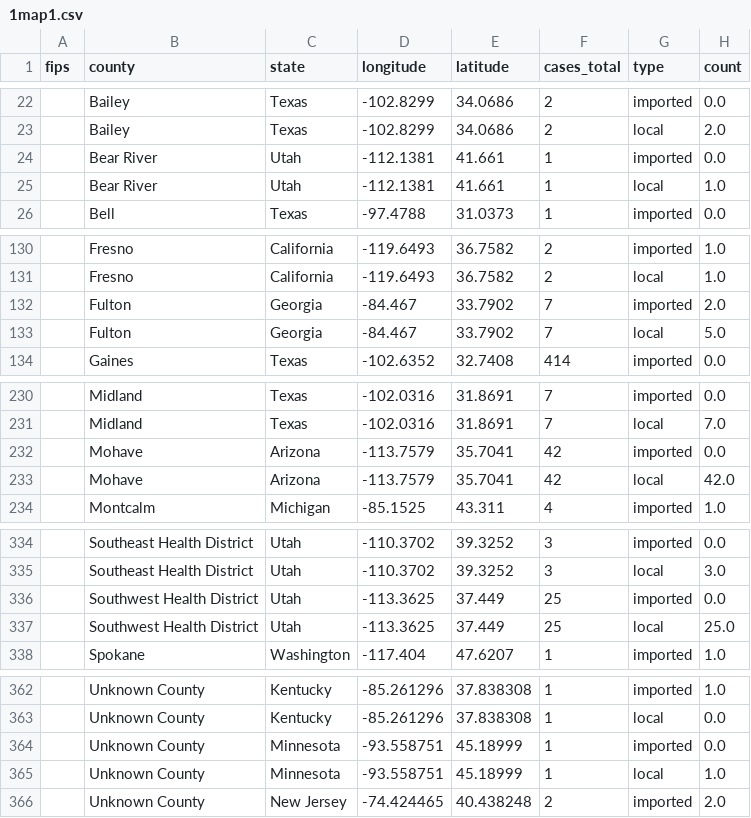
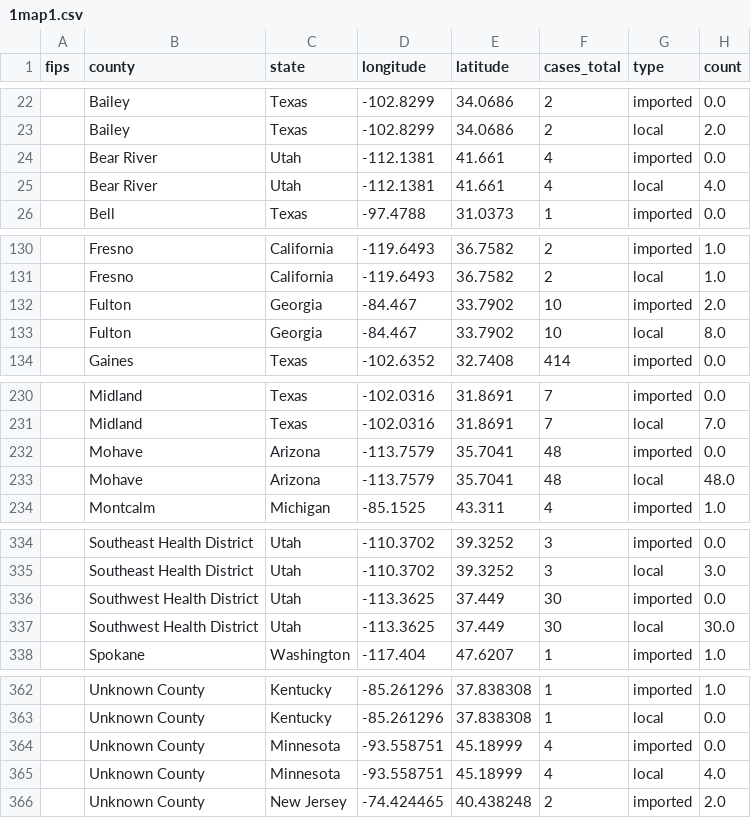
Before and after one commit to CSSEGISandData/measles_tracker_test, a CSV file: GitHub Ready Version/1map1.csv, drawn as a sheet; only a part is shown, gaps mark what is left out.

```diff
--- a/GitHub Ready Version/1map1.csv
+++ b/GitHub Ready Version/1map1.csv
@@ -23,4 +23,4 @@ fips,county,state,longitude,latitude,cases_total,type,count
 ,Bailey,Texas,-102.8299,34.0686,2,local,2.0
-,Bear River,Utah,-112.1381,41.661,1,imported,0.0
-,Bear River,Utah,-112.1381,41.661,1,local,1.0
+,Bear River,Utah,-112.1381,41.661,4,imported,0.0
+,Bear River,Utah,-112.1381,41.661,4,local,4.0
 ,Bell,Texas,-97.4788,31.0373,1,imported,0.0
@@ -131,4 +131,4 @@ fips,county,state,longitude,latitude,cases_total,type,count
 ,Fresno,California,-119.6493,36.7582,2,local,1.0
-,Fulton,Georgia,-84.467,33.7902,7,imported,2.0
-,Fulton,Georgia,-84.467,33.7902,7,local,5.0
+,Fulton,Georgia,-84.467,33.7902,10,imported,2.0
+,Fulton,Georgia,-84.467,33.7902,10,local,8.0
 ,Gaines,Texas,-102.6352,32.7408,414,imported,0.0
@@ -231,4 +231,4 @@ fips,county,state,longitude,latitude,cases_total,type,count
 ,Midland,Texas,-102.0316,31.8691,7,local,7.0
-,Mohave,Arizona,-113.7579,35.7041,42,imported,0.0
-,Mohave,Arizona,-113.7579,35.7041,42,local,42.0
+,Mohave,Arizona,-113.7579,35.7041,48,imported,0.0
+,Mohave,Arizona,-113.7579,35.7041,48,local,48.0
 ,Montcalm,Michigan,-85.1525,43.311,4,imported,1.0
@@ -335,4 +335,4 @@ fips,county,state,longitude,latitude,cases_total,type,count
 ,Southeast Health District,Utah,-110.3702,39.3252,3,local,3.0
-,Southwest Health District,Utah,-113.3625,37.449,25,imported,0.0
-,Southwest Health District,Utah,-113.3625,37.449,25,local,25.0
+,Southwest Health District,Utah,-113.3625,37.449,30,imported,0.0
+,Southwest Health District,Utah,-113.3625,37.449,30,local,30.0
 ,Spokane,Washington,-117.404,47.6207,1,imported,1.0
@@ -363,4 +363,4 @@ fips,county,state,longitude,latitude,cases_total,type,count
 ,Unknown County,Kentucky,-85.261296,37.838308,1,local,0.0
-,Unknown County,Minnesota,-93.558751,45.18999,1,imported,0.0
-,Unknown County,Minnesota,-93.558751,45.18999,1,local,1.0
+,Unknown County,Minnesota,-93.558751,45.18999,4,imported,0.0
+,Unknown County,Minnesota,-93.558751,45.18999,4,local,4.0
 ,Unknown County,New Jersey,-74.424465,40.438248,2,imported,2.0
```
Also changed, not shown: GitHub Ready Version/3table.csv, GitHub Ready Version/3table_states.csv, 8 other files.
